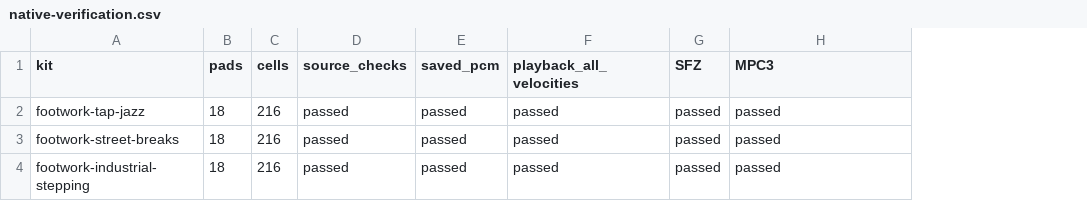
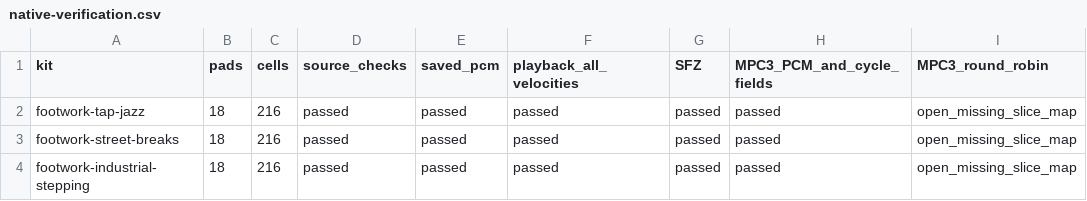
Before and after one commit to BertCalm/SnipSnap, a CSV file: prototype/footwork/reference_reset/native-verification.csv, drawn as a sheet; the diff names each change by its address in the sheet, - before the commit and + after, or states it on an @@ line.

Commit message:
Separate loaded foot contacts and keep the missing MPC slice-map gate open

```diff
--- a/prototype/footwork/reference_reset/native-verification.csv
+++ b/prototype/footwork/reference_reset/native-verification.csv
+column I (MPC3_round_robin), rows 2-4: all open_missing_slice_map
-H1: MPC3
+H1: MPC3_PCM_and_cycle_fields
```
Also changed, not shown: 9 other files.
